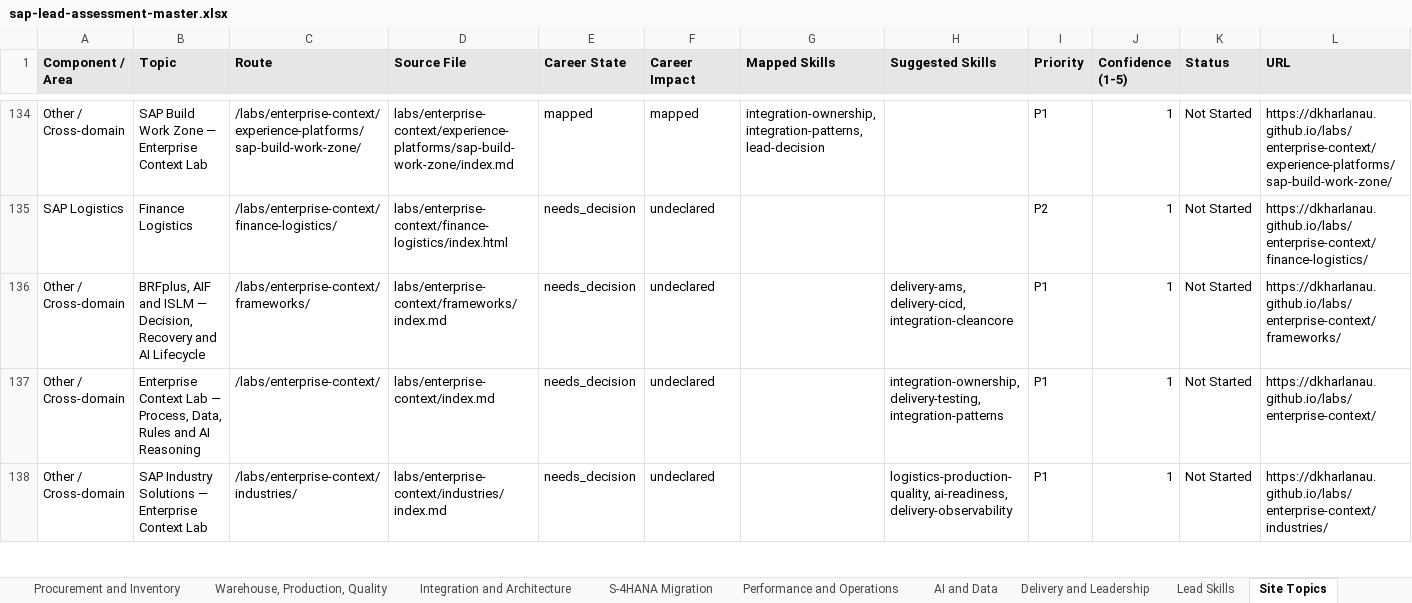
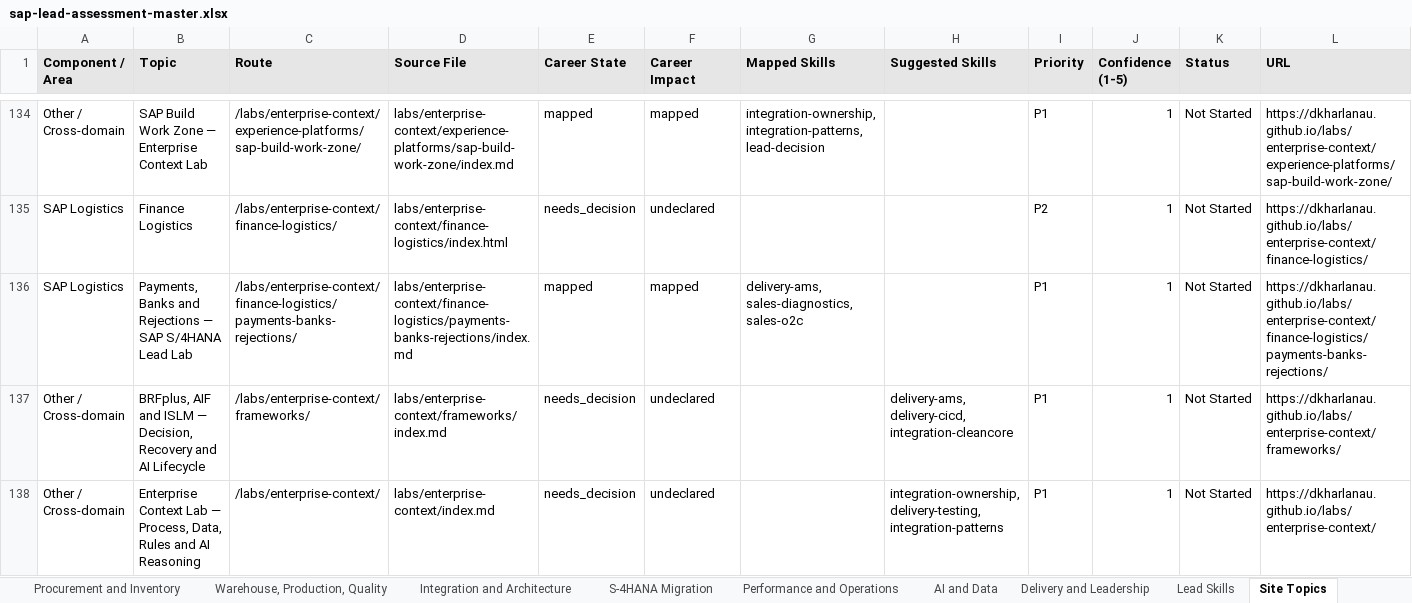
Before and after one commit to dkharlanau/dkharlanau.github.io, an Excel workbook: assets/downloads/sap-lead-assessment-master.xlsx, sheet Site Topics, drawn as a sheet; only a part is shown, gaps mark what is left out; the shorter side is filled out with more unchanged rows; values as stored, in another font and other column widths than the file's, no borders; rows hold the shown columns only; the diff names each change by its address in the sheet, - before the commit and + after, or states it on an @@ line.

```diff
--- a/assets/downloads/sap-lead-assessment-master.xlsx (sheet Site Topics)
+++ b/assets/downloads/sap-lead-assessment-master.xlsx (sheet Site Topics)
+row 136: SAP Logistics | Payments, Banks and Rejections — SAP S/4HANA Lead Lab | /labs/enterprise-context/finance-logistics/payments-banks-rejections/ | labs/enterprise-context/finance-logistics/payments-banks-rejections/index.md | mapped | mapped | delivery-ams, sales-diagnostics, sales-o2c |  | P1 | 1 | Not Started | https://dkharlanau.github.io/labs/enterprise-context/finance-logistics/payments-banks-rejections/
```
Also changed, not shown: sheet Dashboard, sheet Components, 8 other files.
